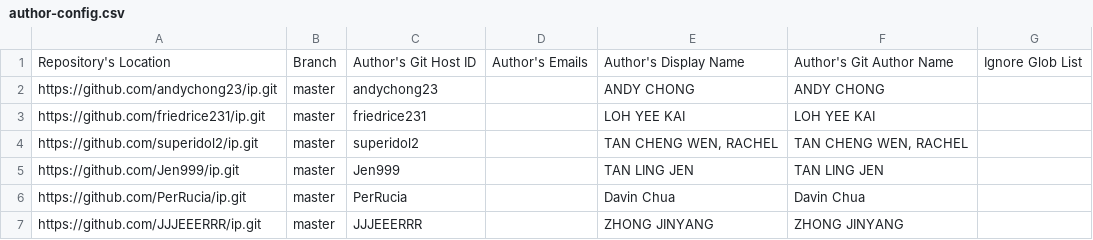
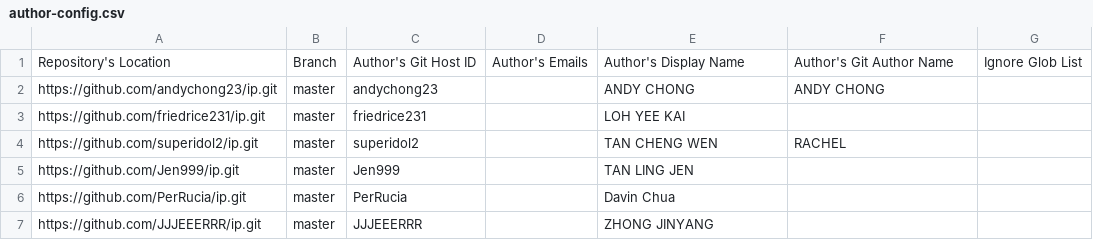
Before and after one commit to nus-cs2103de-ay2425s2/tp-code-dashboard, a CSV file: configs/author-config.csv, drawn as a sheet.

Commit message:
feat: test if wrong names are given

```diff
--- a/configs/author-config.csv
+++ b/configs/author-config.csv
@@ -2,6 +2,6 @@ Repository's Location,Branch,Author's Git Host ID, Author's Emails, Author's Dis
 https://github.com/andychong23/ip.git,master,andychong23,,ANDY CHONG,ANDY CHONG,
-https://github.com/friedrice231/ip.git,master,friedrice231,,LOH YEE KAI,LOH YEE KAI,
-https://github.com/superidol2/ip.git,master,superidol2,,"TAN CHENG WEN, RACHEL","TAN CHENG WEN, RACHEL",
-https://github.com/Jen999/ip.git,master,Jen999,,TAN LING JEN,TAN LING JEN,
-https://github.com/PerRucia/ip.git,master,PerRucia,,Davin Chua,Davin Chua,
-https://github.com/JJJEEERRR/ip.git,master,JJJEEERRR,,ZHONG JINYANG,ZHONG JINYANG,
+https://github.com/friedrice231/ip.git,master,friedrice231,,LOH YEE KAI,
+https://github.com/superidol2/ip.git,master,superidol2,,TAN CHENG WEN, RACHEL,
+https://github.com/Jen999/ip.git,master,Jen999,,TAN LING JEN,
+https://github.com/PerRucia/ip.git,master,PerRucia,,Davin Chua,
+https://github.com/JJJEEERRR/ip.git,master,JJJEEERRR,,ZHONG JINYANG,
```
